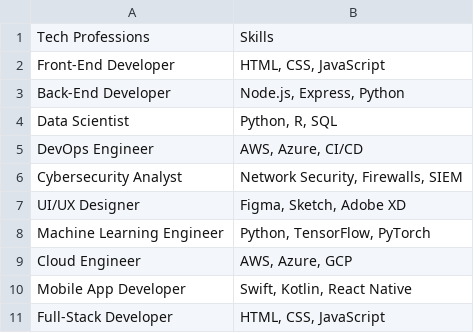
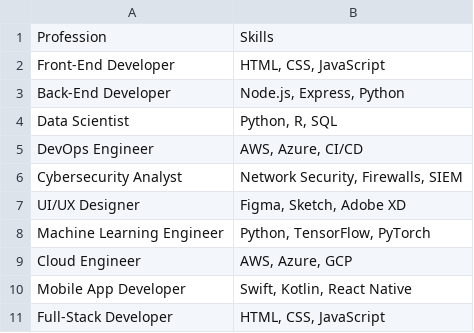
Before and after one commit to wassupitzmaha/hackathon-project, a CSV file: backend/csvs/tech_professions.csv, drawn as a sheet.

Commit message:
Added extra datasets

```diff
--- a/backend/csvs/tech_professions.csv
+++ b/backend/csvs/tech_professions.csv
@@ -1,2 +1,2 @@
-Tech Professions,Skills
+Profession,Skills
 Front-End Developer,"HTML, CSS, JavaScript"
```
Also changed, not shown: 5 other files.
